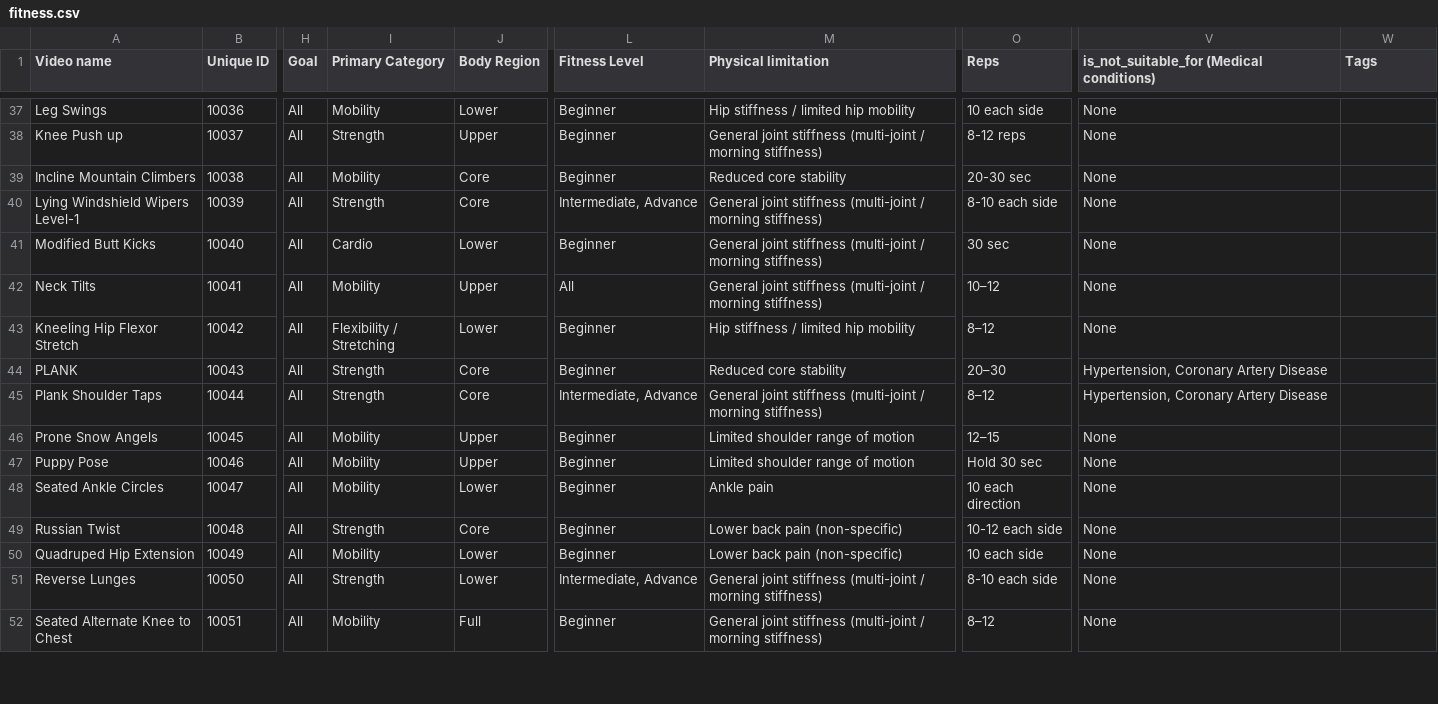
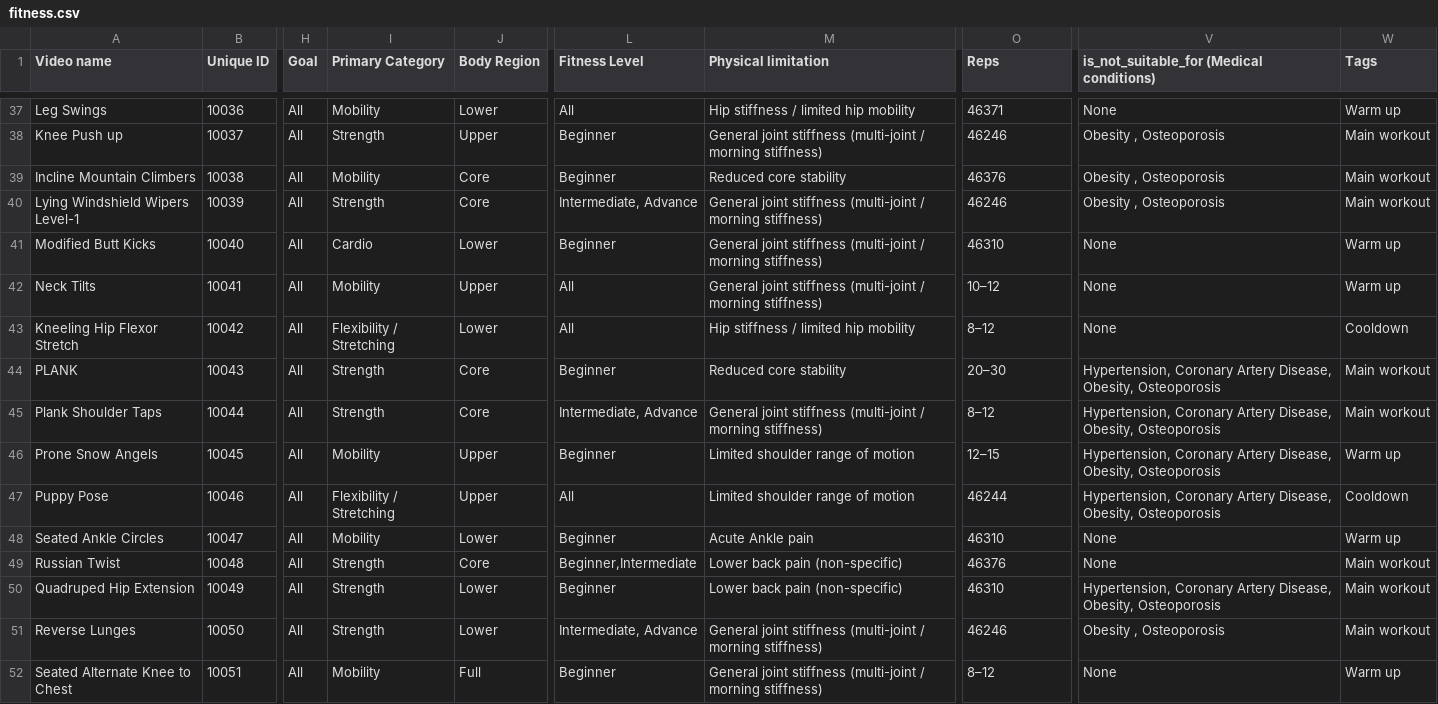
Before and after one commit to gnyanmuliya/Friska-fit-demo, a CSV file: dataset/fitness.csv, drawn as a sheet; only a part is shown, gaps mark what is left out; the diff covers the shown part only; the diff names each change by its address in the sheet, - before the commit and + after, or states it on an @@ line.

```diff
--- a/dataset/fitness.csv
+++ b/dataset/fitness.csv
-L37 (Fitness Level): Beginner
+L37 (Fitness Level): All
-O37 (Reps): 10 each side
+O37 (Reps): 46371
-W37 (Tags): (empty)
+W37 (Tags): Warm up
-O38 (Reps): 8-12 reps
+O38 (Reps): 46246
-V38:V40: None
+V38:V40: Obesity , Osteoporosis
-W38:W40 (Tags): (empty)
+W38:W40 (Tags): Main workout
-O39 (Reps): 20-30 sec
+O39 (Reps): 46376
-O40 (Reps): 8-10 each side
+O40 (Reps): 46246
-O41 (Reps): 30 sec
+O41 (Reps): 46310
-W41:W42 (Tags): (empty)
+W41:W42 (Tags): Warm up
-L43 (Fitness Level): Beginner
+L43 (Fitness Level): All
-W43 (Tags): (empty)
+W43 (Tags): Cooldown
-V44:V45: …Coronary Artery Disease
+V44:V45: …Coronary Artery Disease, Obesity, Osteoporosis
-W44:W45 (Tags): (empty)
+W44:W45 (Tags): Main workout
-V46:V47: None
+V46:V47: Hypertension, Coronary Artery Disease, Obesity, Osteoporosis
-W46 (Tags): (empty)
+W46 (Tags): Warm up
-I47 (Primary Category): Mobility
+I47 (Primary Category): Flexibility / Stretching
-L47 (Fitness Level): Beginner
+L47 (Fitness Level): All
-O47 (Reps): Hold 30 sec
+O47 (Reps): 46244
-W47 (Tags): (empty)
+W47 (Tags): Cooldown
-M48 (Physical limitation): Ankle pain
+M48 (Physical limitation): Acute Ankle pain
-O48 (Reps): 10 each direction
+O48 (Reps): 46310
-W48 (Tags): (empty)
+W48 (Tags): Warm up
-L49 (Fitness Level): Beginner
+L49 (Fitness Level): Beginner,Intermediate
-O49 (Reps): 10-12 each side
+O49 (Reps): 46376
-W49:W51 (Tags): (empty)
+W49:W51 (Tags): Main workout
-I50 (Primary Category): Mobility
+I50 (Primary Category): Strength
-O50 (Reps): 10 each side
+O50 (Reps): 46310
-V50: None
+V50: Hypertension, Coronary Artery Disease, Obesity, Osteoporosis
-O51 (Reps): 8-10 each side
+O51 (Reps): 46246
-V51: None
+V51: Obesity , Osteoporosis
-W52 (Tags): (empty)
+W52 (Tags): Warm up
```
Also changed, not shown: 122 edited cells elsewhere in this file.
